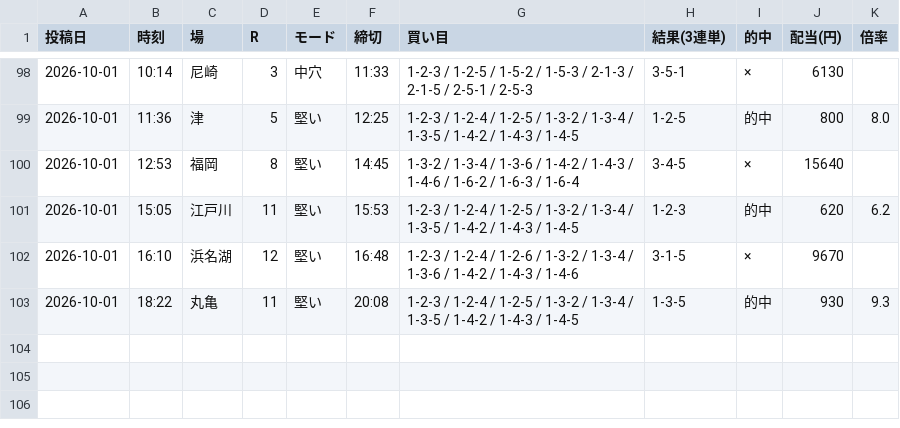
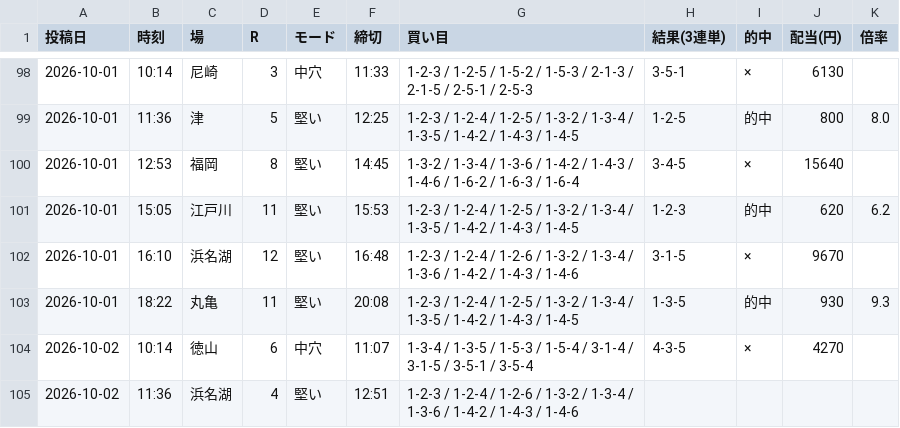
Before and after one commit to Growth37/kyotei-threads-bot, a CSV file: metrics_2.csv, drawn as a sheet; only a part is shown, gaps mark what is left out.

Commit message:
metrics: 2号の的中結果を更新

```diff
--- a/metrics_2.csv
+++ b/metrics_2.csv
@@ -103 +103,3 @@
 2026-10-01,18:22,丸亀,11,堅い,20:08,1-2-3 / 1-2-4 / 1-2-5 / 1-3-2 / 1-3-4 / 1-3-5 / 1-4-2 / 1-4-3 / 1-4-5,1-3-5,的中,930,9.3
+2026-10-02,10:14,徳山,6,中穴,11:07,1-3-4 / 1-3-5 / 1-5-3 / 1-5-4 / 3-1-4 / 3-1-5 / 3-5-1 / 3-5-4,4-3-5,×,4270,
+2026-10-02,11:36,浜名湖,4,堅い,12:51,1-2-3 / 1-2-4 / 1-2-6 / 1-3-2 / 1-3-4 / 1-3-6 / 1-4-2 / 1-4-3 / 1-4-6,,,,
```
Also changed, not shown: 1 other file.
